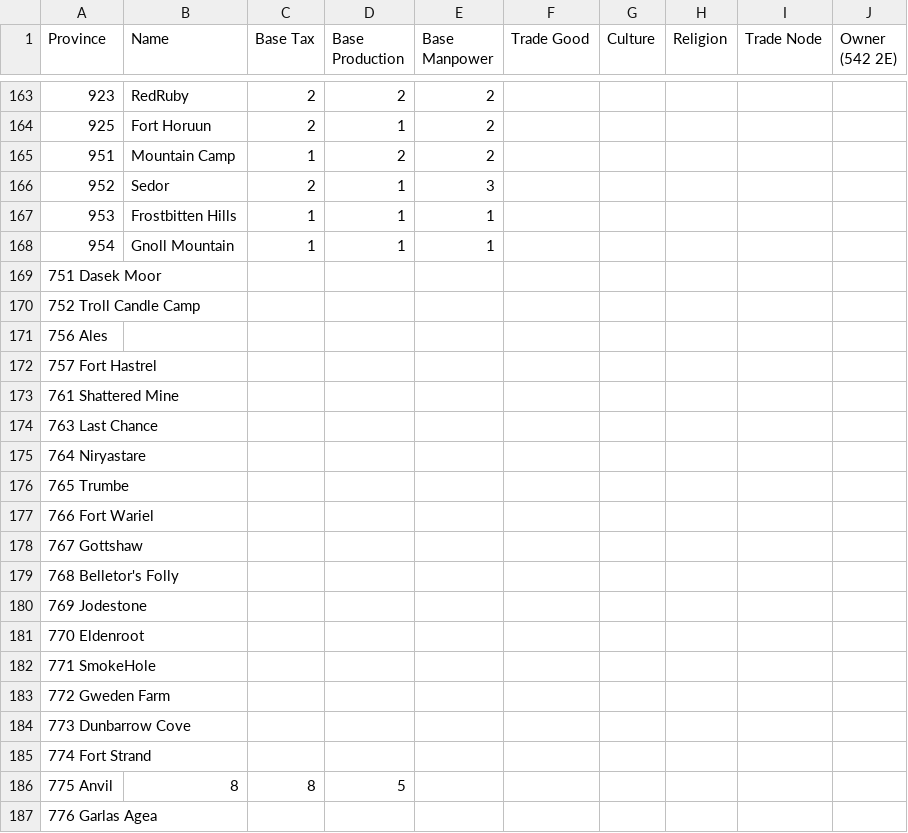
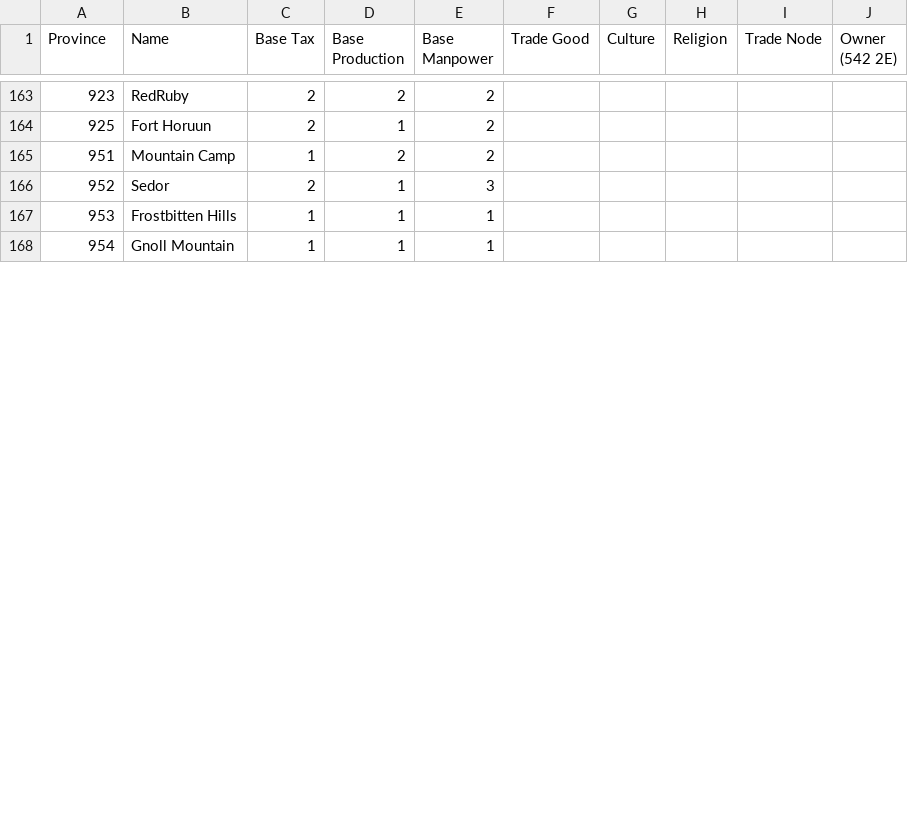
Before and after one commit to toilercleaner666/nirn, a CSV file: DevMap.csv, drawn as a sheet; only a part is shown, gaps mark what is left out; removed rows and columns are numbered as before the commit, all else as after; the diff covers the shown part only; the diff names each change by its address in the sheet, - before the commit and + after, or states it on an @@ line.

Commit message:
Update DevMap.csv

```diff
--- a/DevMap.csv
+++ b/DevMap.csv
-row 169: 751 Dasek Moor
-row 170: 752 Troll Candle Camp
-row 171: 756 Ales
-row 172: 757 Fort Hastrel
-row 173: 761 Shattered Mine
-row 174: 763 Last Chance
-row 175: 764 Niryastare
-row 176: 765 Trumbe
-row 177: 766 Fort Wariel
-row 178: 767 Gottshaw
-row 179: 768 Belletor's Folly
-row 180: 769 Jodestone
-row 181: 770 Eldenroot
-row 182: 771 SmokeHole
-row 183: 772 Gweden Farm
-row 184: 773 Dunbarrow Cove
-row 185: 774 Fort Strand
-row 186: 775 Anvil | 8 | 8 | 5
-row 187: 776 Garlas Agea
```
Also changed, not shown: 29 added rows and 10 removed rows elsewhere in this file.
